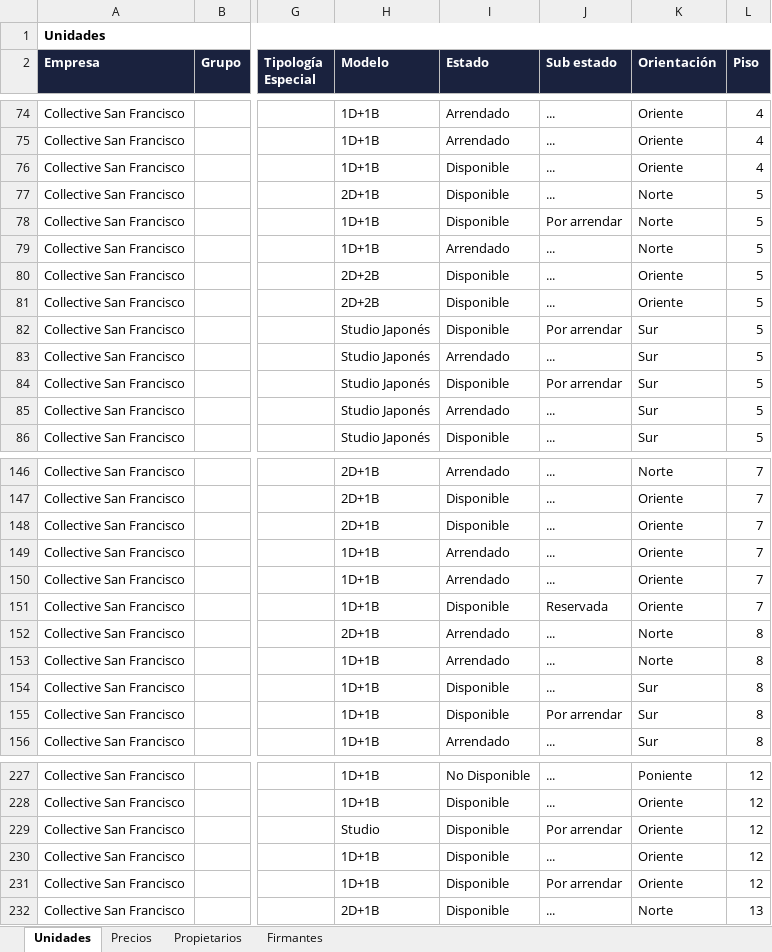
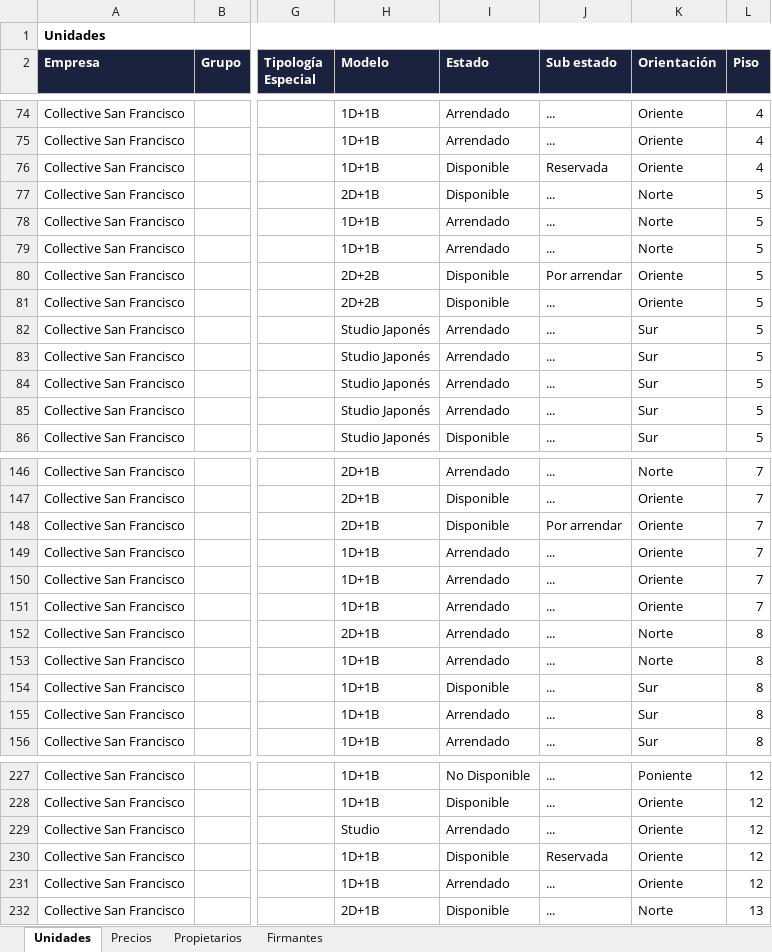
Before and after one commit to MatiasStipicevic/MatiCode, an Excel workbook: src/unidades_collective.xlsx, sheet Unidades, drawn as a sheet; only a part is shown, gaps mark what is left out; values as stored, in another font and other column widths than the file's, no borders; the diff covers the shown part only; the diff names each change by its address in the sheet, - before the commit and + after, or states it on an @@ line.

```diff
--- a/src/unidades_collective.xlsx (sheet Unidades)
+++ b/src/unidades_collective.xlsx (sheet Unidades)
-J76 (Sub estado): ...
+J76 (Sub estado): Reservada
-I78 (Estado): Disponible
+I78 (Estado): Arrendado
-J78 (Sub estado): Por arrendar
+J78 (Sub estado): ...
-J80 (Sub estado): ...
+J80 (Sub estado): Por arrendar
-I82 (Estado): Disponible
+I82 (Estado): Arrendado
-J82 (Sub estado): Por arrendar
+J82 (Sub estado): ...
-I84 (Estado): Disponible
+I84 (Estado): Arrendado
-J84 (Sub estado): Por arrendar
+J84 (Sub estado): ...
-J148 (Sub estado): ...
+J148 (Sub estado): Por arrendar
-I151 (Estado): Disponible
+I151 (Estado): Arrendado
-J151 (Sub estado): Reservada
+J151 (Sub estado): ...
-I155 (Estado): Disponible
+I155 (Estado): Arrendado
-J155 (Sub estado): Por arrendar
+J155 (Sub estado): ...
-I229 (Estado): Disponible
+I229 (Estado): Arrendado
-J229 (Sub estado): Por arrendar
+J229 (Sub estado): ...
-J230 (Sub estado): ...
+J230 (Sub estado): Reservada
-I231 (Estado): Disponible
+I231 (Estado): Arrendado
-J231 (Sub estado): Por arrendar
+J231 (Sub estado): ...
```
Also changed, not shown: 30 edited cells elsewhere in this sheet, sheet Precios, 1 other file.
